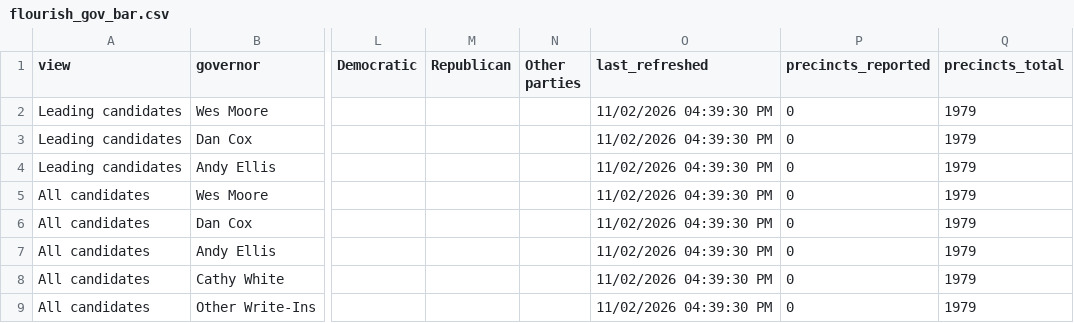
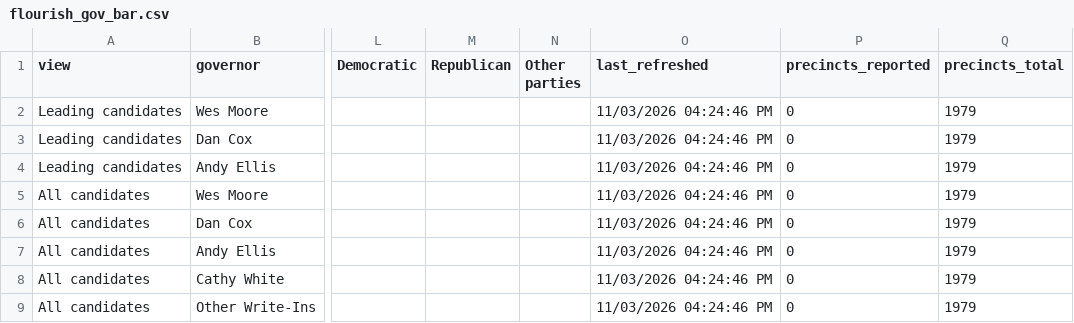
Before and after one commit to Sammyliu0606/midterm_result, a CSV file: data/live/flourish/flourish_gov_bar.csv, drawn as a sheet; only a part is shown, gaps mark what is left out; the diff names each change by its address in the sheet, - before the commit and + after, or states it on an @@ line.

```diff
--- a/data/live/flourish/flourish_gov_bar.csv
+++ b/data/live/flourish/flourish_gov_bar.csv
-O2:O9 (last_refreshed): 11/02/2026 04:39:30 PM
+O2:O9 (last_refreshed): 11/03/2026 04:24:46 PM
```
Also changed, not shown: data/live/flourish/flourish_gov_map.csv, data/live/flourish/flourish_house_d1_bar.csv, 16 other files.
